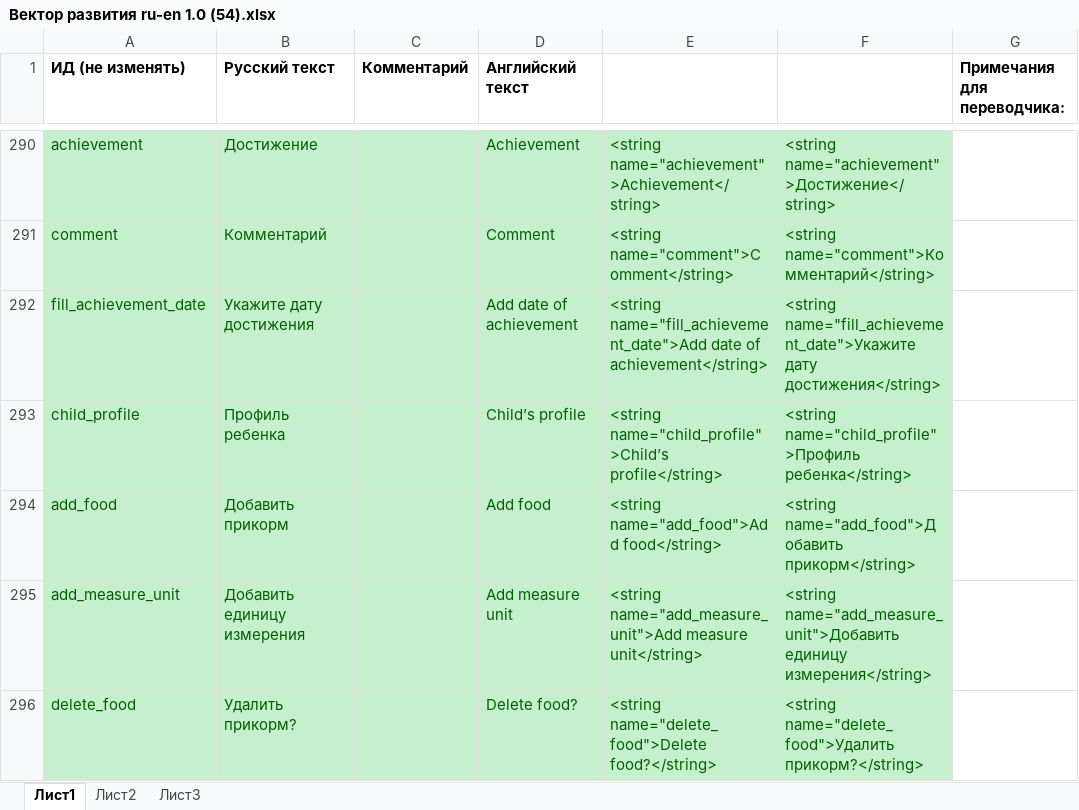
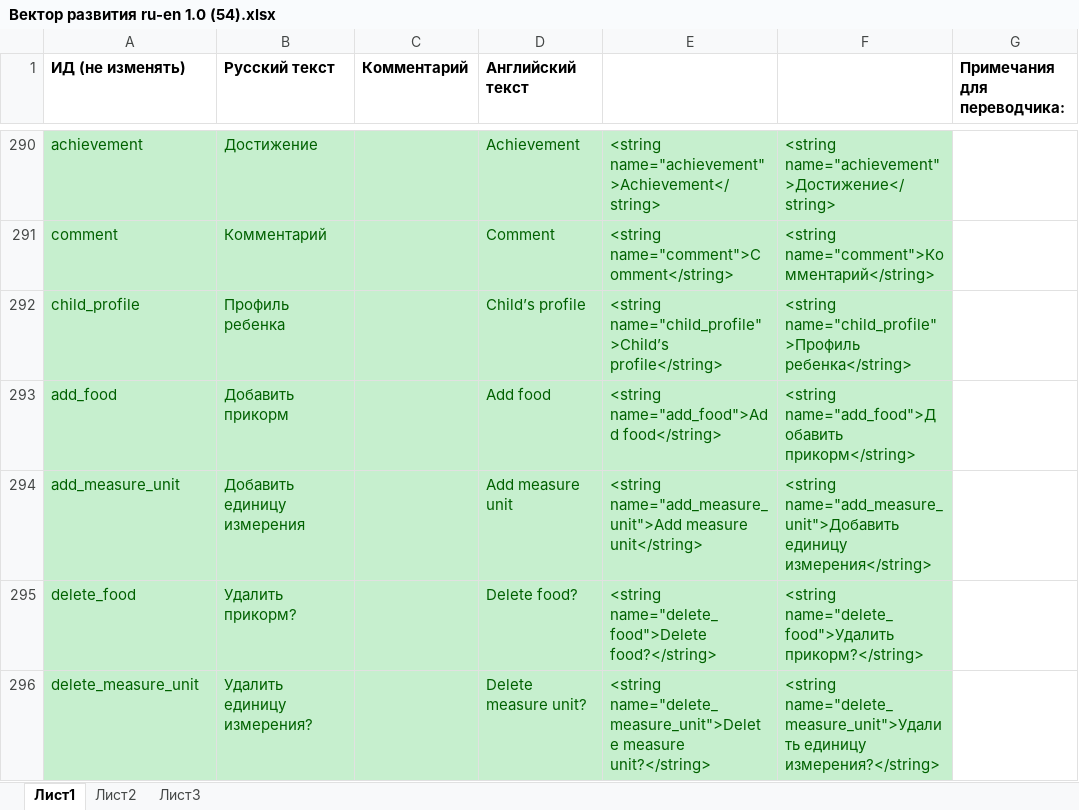
Before and after one commit to workaholicsClub/healthvectorApp-old, an Excel workbook: Вектор развития ru-en 1.0 (54).xlsx, sheet Лист1, drawn as a sheet; only a part is shown, gaps mark what is left out; the shorter side is filled out with more unchanged rows; values as stored, in another font and other column widths than the file's, no borders; the diff names each change by its address in the sheet, - before the commit and + after, or states it on an @@ line.

```diff
--- a/Вектор развития ru-en 1.0 (54).xlsx (sheet Лист1)
+++ b/Вектор развития ru-en 1.0 (54).xlsx (sheet Лист1)
-row 292: fill_achievement_date | Укажите дату достижения |  | Add date of achievement | <string name="fill_achievement_date">Add date of achievement</string> | <string name="fill_achievement_date">Укажите дату достижения</string>
```
Also changed, not shown: 34 other files.
